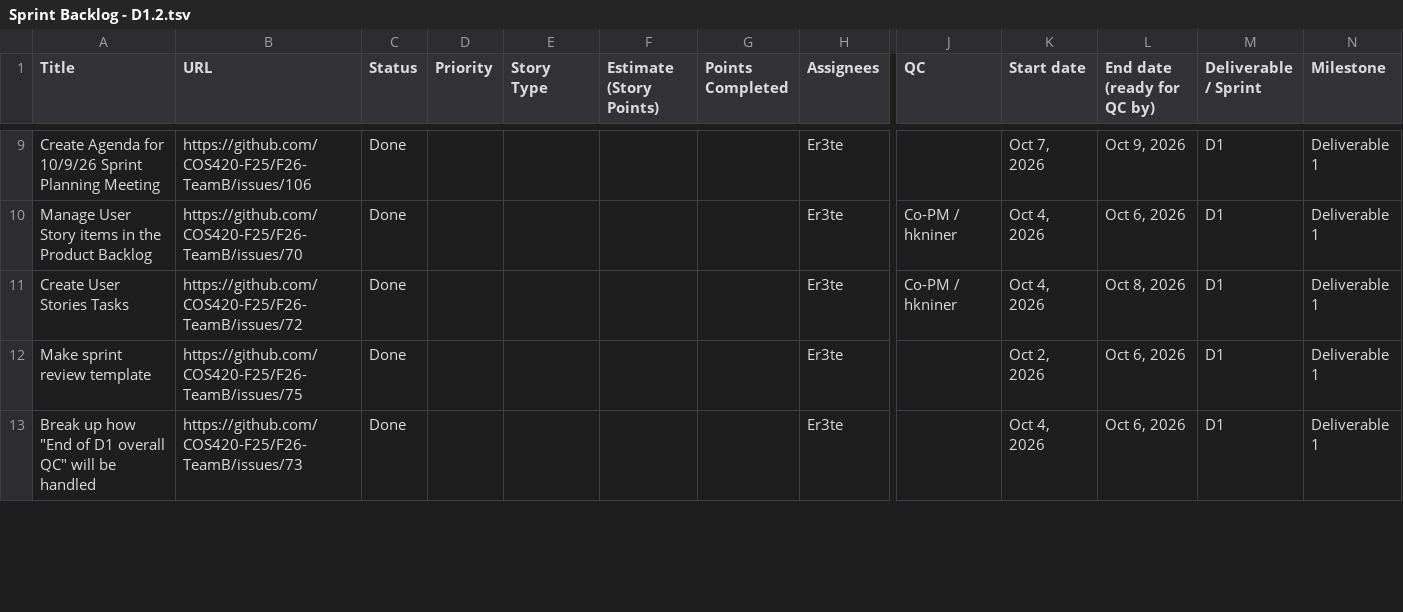
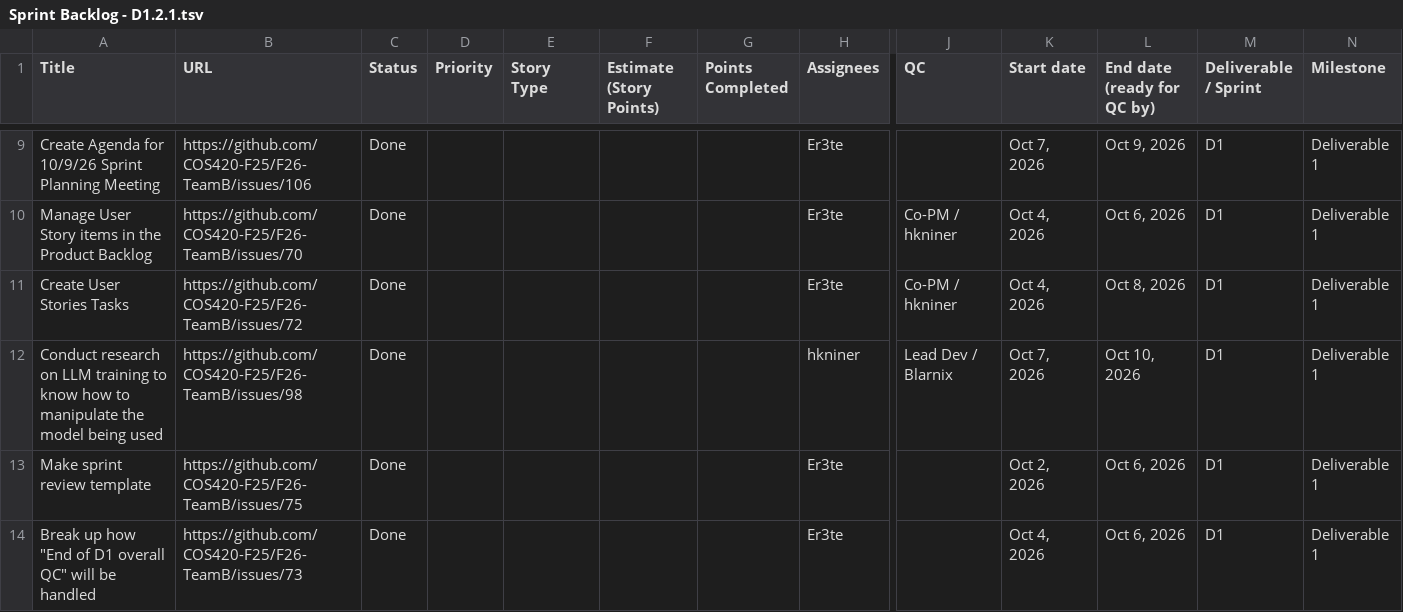
Before and after one commit to COS420-F25/F26-TeamB, a TSV file: Documentation/Deliverable1/Sprint Backlog - D1.2.1.tsv (was Documentation/Deliverable1/Sprint Backlog - D1.2.tsv), drawn as a sheet; only a part is shown, gaps mark what is left out; rows hold the shown columns only; the diff covers the shown part only; the diff names each change by its address in the sheet, - before the commit and + after, or states it on an @@ line.

Commit message:
Resubmitting Sprint Backlog final export
Found an error on one of the items and one was missing.

```diff
--- a/Documentation/Deliverable1/Sprint Backlog - D1.2.tsv
+++ b/Documentation/Deliverable1/Sprint Backlog - D1.2.1.tsv
+row 12: Conduct research on LLM training to know how to manipulate the model being used | https://github.com/COS420-F25/F26-TeamB/issues/98 | Done |  |  |  |  | hkniner | Lead Dev / Blarnix | Oct 7, 2026 | Oct 10, 2026 | D1 | Deliverable 1
```
Also changed, not shown: 1 added row and 4 edited cells elsewhere in this file.
